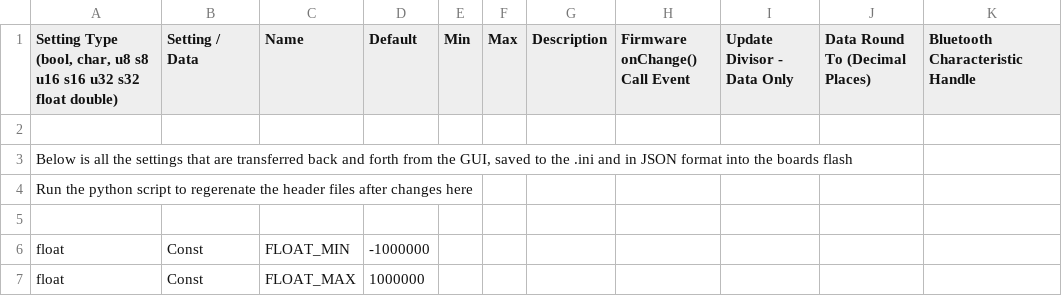
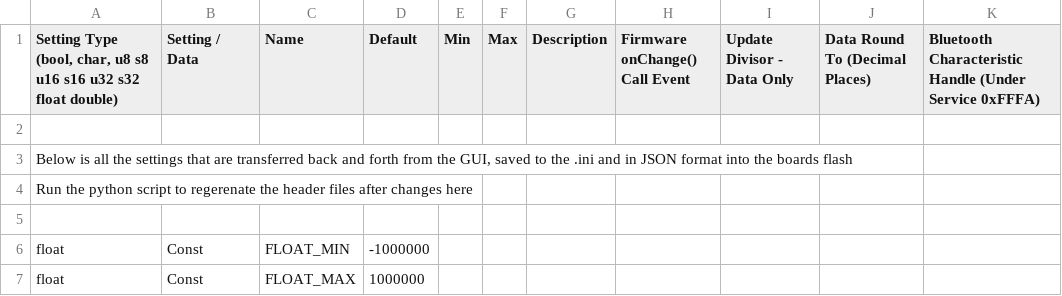
Before and after one commit to dlktdr/HeadTracker, a CSV file: settings/settings.csv, drawn as a sheet; only a part is shown.

```diff
--- a/settings/settings.csv
+++ b/settings/settings.csv
@@ -1,2 +1,2 @@
-"Setting Type (bool, char, u8 s8 u16 s16 u32 s32 float double)",Setting / Data,Name,Default,Min,Max,Description,Firmware onChange() Call Event,Update Divisor - Data Only,Data Round To (Decimal Places),Bluetooth Characteristic Handle
+"Setting Type (bool, char, u8 s8 u16 s16 u32 s32 float double)",Setting / Data,Name,Default,Min,Max,Description,Firmware onChange() Call Event,Update Divisor - Data Only,Data Round To (Decimal Places),Bluetooth Characteristic Handle (Under Service 0xFFFA)
 ,,,,,,,,,,
```
Also changed, not shown: 2 other files.
